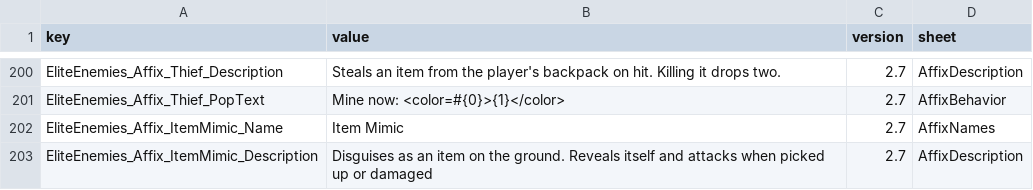
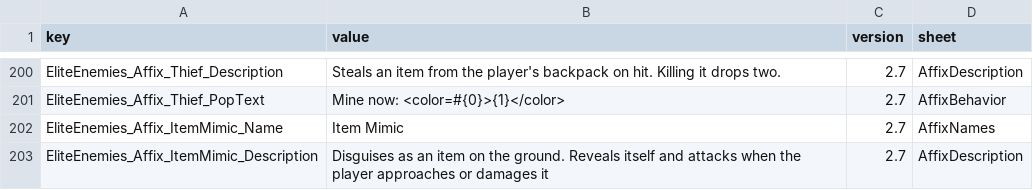
Before and after one commit to LOVEIII486/EliteEnemies, a CSV file: localization/English.csv, drawn as a sheet; only a part is shown, gaps mark what is left out.

```diff
--- a/localization/English.csv
+++ b/localization/English.csv
@@ -202,2 +202,2 @@ EliteEnemies_Affix_Thief_PopText,Mine now: <color=#{0}>{1}</color>,2.7,AffixBeha
 EliteEnemies_Affix_ItemMimic_Name,Item Mimic,2.7,AffixNames
-EliteEnemies_Affix_ItemMimic_Description,Disguises as an item on the ground. Reveals itself and attacks when picked up or damaged,2.7,AffixDescription
+EliteEnemies_Affix_ItemMimic_Description,Disguises as an item on the ground. Reveals itself and attacks when the player approaches or damages it,2.7,AffixDescription
```
Also changed, not shown: localization/ChineseSimplified.csv, localization/ChineseTraditional.csv, 4 other files.
